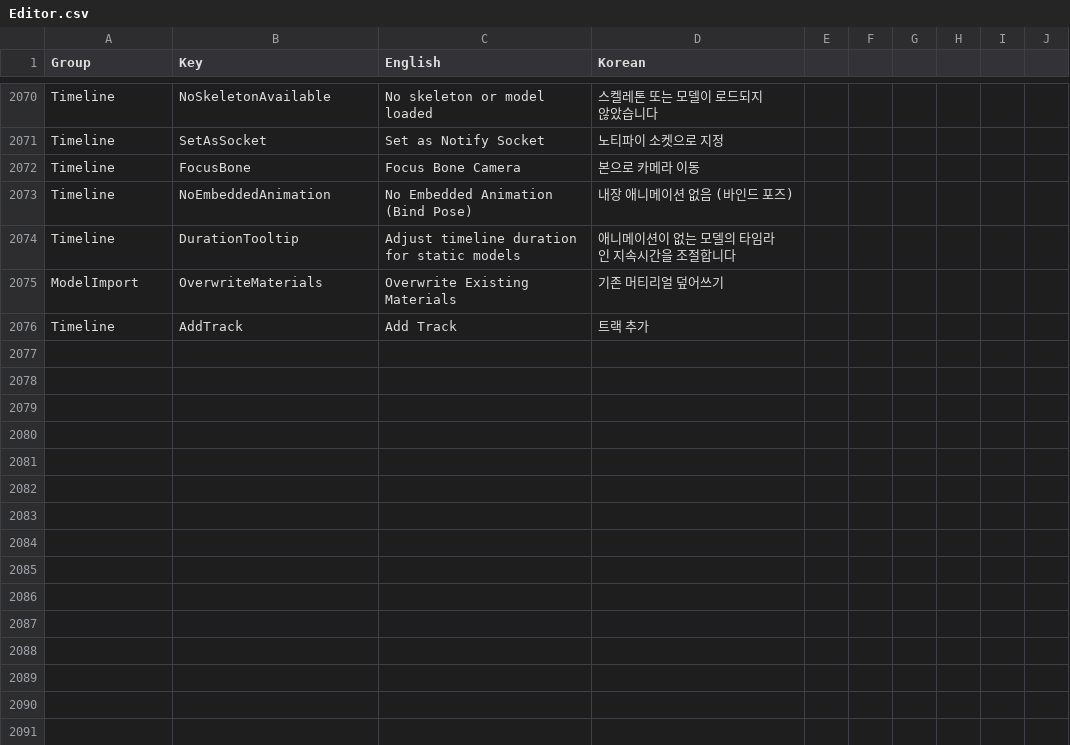
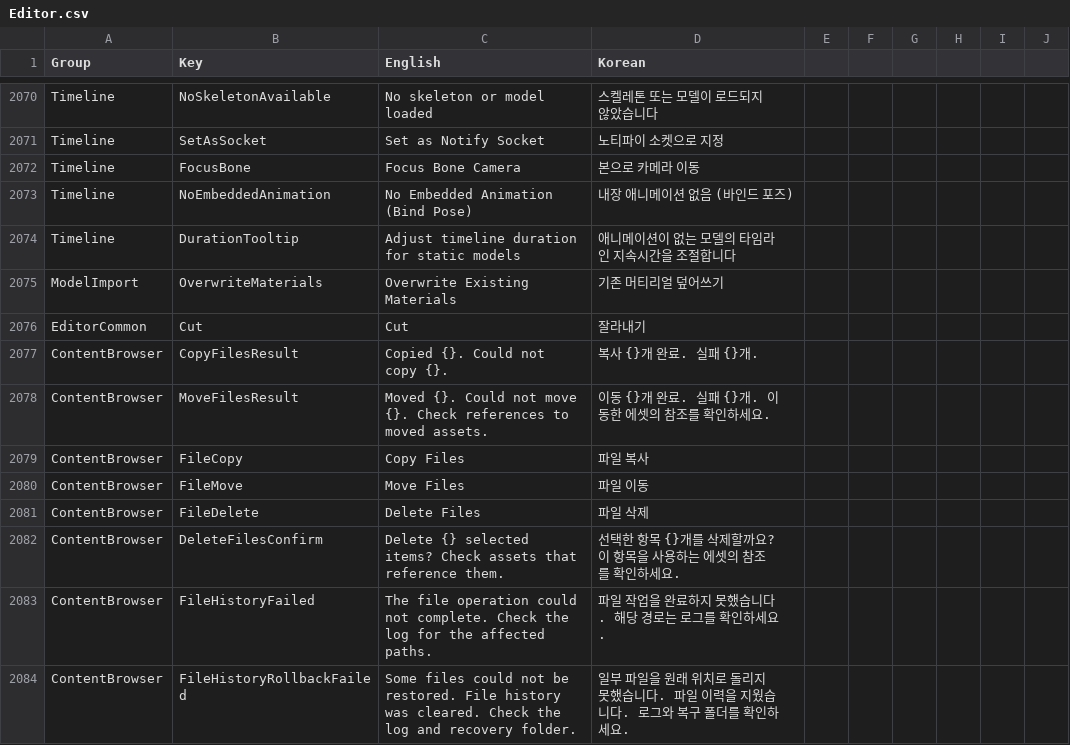
Before and after one commit to Bamtoliya/BamEngine, a CSV file: Editor/Resources/Data/Localization/Editor.csv, drawn as a sheet; only a part is shown, gaps mark what is left out; removed rows and columns are numbered as before the commit, all else as after; the diff names each change by its address in the sheet, - before the commit and + after, or states it on an @@ line.

Commit message:
feat(editor): 콘텐츠 브라우저 파일 이력과 계층 다중 선택

```diff
--- a/Editor/Resources/Data/Localization/Editor.csv
+++ b/Editor/Resources/Data/Localization/Editor.csv
-row 2076: Timeline | AddTrack | Add Track | 트랙 추가
+row 2076: EditorCommon | Cut | Cut | 잘라내기
+row 2077: ContentBrowser | CopyFilesResult | Copied {}. Could not copy {}. | 복사 {}개 완료. 실패 {}개.
+row 2078: ContentBrowser | MoveFilesResult | Moved {}. Could not move {}. Check references to moved assets. | 이동 {}개 완료. 실패 {}개. 이동한 에셋의 참조를 확인하세요.
+row 2079: ContentBrowser | FileCopy | Copy Files | 파일 복사
+row 2080: ContentBrowser | FileMove | Move Files | 파일 이동
+row 2081: ContentBrowser | FileDelete | Delete Files | 파일 삭제
+row 2082: ContentBrowser | DeleteFilesConfirm | Delete {} selected items? Check assets that reference them. | 선택한 항목 {}개를 삭제할까요? 이 항목을 사용하는 에셋의 참조를 확인하세요.
+row 2083: ContentBrowser | FileHistoryFailed | The file operation could not complete. Check the log for the affected paths. | 파일 작업을 완료하지 못했습니다. 해당 경로는 로그를 확인하세요.
+row 2084: ContentBrowser | FileHistoryRollbackFailed | Some files could not be restored. File history was cleared. Check the log and recovery folder. | 일부 파일을 원래 위치로 돌리지 못했습니다. 파일 이력을 지웠습니다. 로그와 복구 폴더를 확인하세요.
```
Also changed, not shown: 17 other files.
